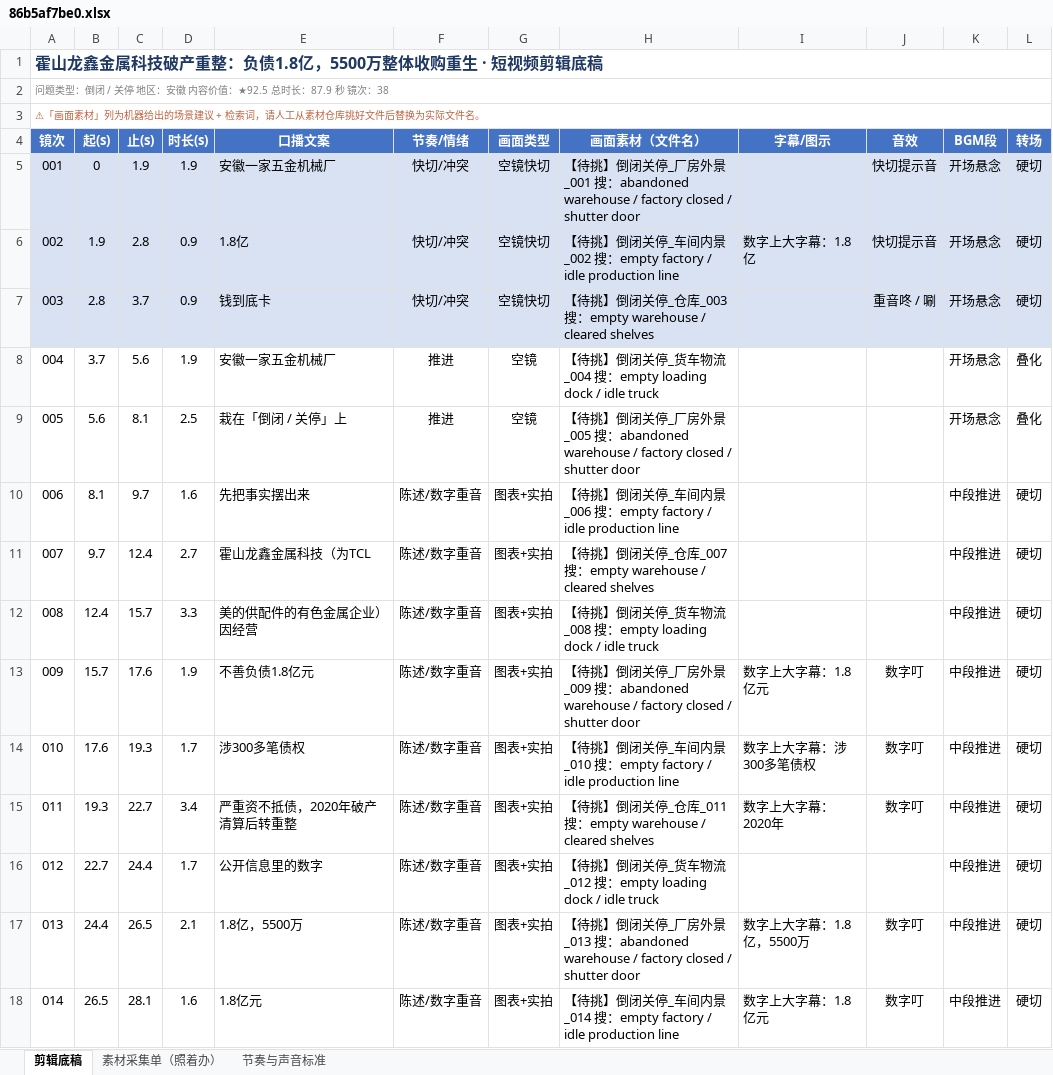
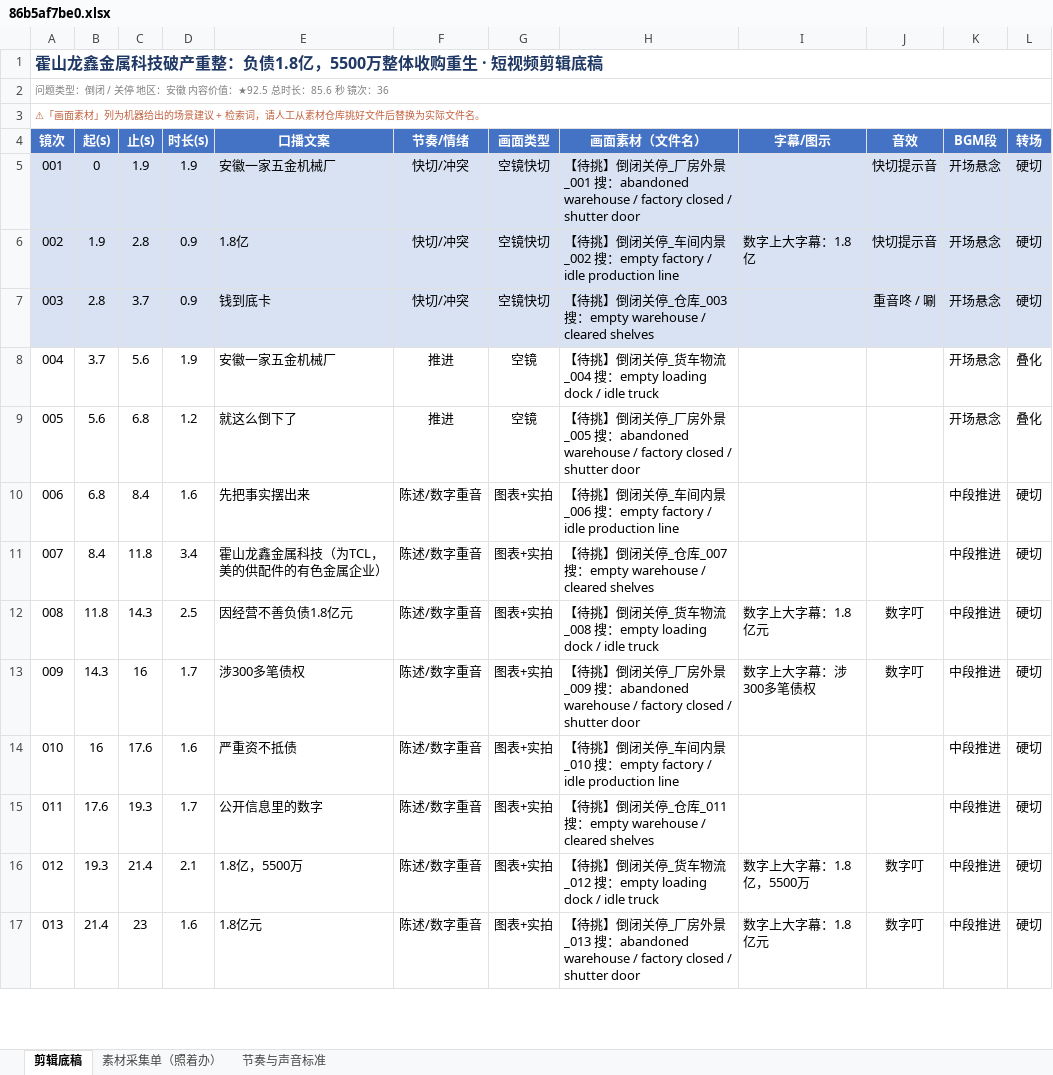
Before and after one commit to tedvong894/yrd-mfg-intel, an Excel workbook: workshop/86b5af7be0.xlsx, sheet 剪辑底稿, drawn as a sheet; only a part is shown; values as stored, in another font and other column widths than the file's, no borders; removed rows and columns are numbered as before the commit, all else as after; the diff covers the shown part only; the diff names each change by its address in the sheet, - before the commit and + after, or states it on an @@ line.

Commit message:
短视频工坊：86b5af7be0.xlsx（重写文案去模板化+财务深度）

```diff
--- a/workshop/86b5af7be0.xlsx (sheet 剪辑底稿)
+++ b/workshop/86b5af7be0.xlsx (sheet 剪辑底稿)
@@ column A (镜次) renumbered from row 2 down @@
-C9 (止(s)): 8.1
+C9 (止(s)): 6.8
-D9 (时长(s)): 2.5
+D9 (时长(s)): 1.2
-E9 (口播文案): 栽在「倒闭 / 关停」上
+E9 (口播文案): 就这么倒下了
-B10 (起(s)): 8.1
+B10 (起(s)): 6.8
-C10 (止(s)): 9.7
+C10 (止(s)): 8.4
-B11 (起(s)): 9.7
+B11 (起(s)): 8.4
-C11 (止(s)): 12.4
+C11 (止(s)): 11.8
-D11 (时长(s)): 2.7
+D11 (时长(s)): 3.4
-E11 (口播文案): 霍山龙鑫金属科技（为TCL
+E11 (口播文案): 霍山龙鑫金属科技（为TCL，美的供配件的有色金属企业）
-row 12: 008 | 12.4 | 15.7 | 3.3 | 美的供配件的有色金属企业）因经营 | 陈述/数字重音 | 图表+实拍 | 【待挑】倒闭关停_货车物流_008 搜：empty loading dock / idle truck |  |  | 中段推进 | 硬切
-B12 (起(s)): 15.7
+B12 (起(s)): 11.8
-C12 (止(s)): 17.6
+C12 (止(s)): 14.3
-D12 (时长(s)): 1.9
+D12 (时长(s)): 2.5
-E12 (口播文案): 不善负债1.8亿元
+E12 (口播文案): 因经营不善负债1.8亿元
-H12 (画面素材（文件名）): …停_厂房外景_009 搜：abandoned warehouse / factory closed / shutter door
+H12 (画面素材（文件名）): …停_货车物流_008 搜：empty loading dock / idle truck
+row 13: 009 | 14.3 | 16 | 1.7 | 涉300多笔债权 | 陈述/数字重音 | 图表+实拍 | 【待挑】倒闭关停_厂房外景_009 搜：abandoned warehouse / factory closed / shutter door | 数字上大字幕：涉300多笔债权 | 数字叮 | 中段推进 | 硬切
+row 14: 010 | 16 | 17.6 | 1.6 | 严重资不抵债 | 陈述/数字重音 | 图表+实拍 | 【待挑】倒闭关停_车间内景_010 搜：empty factory / idle production line |  |  | 中段推进 | 硬切
-E15 (口播文案): 涉300多笔债权
+E15 (口播文案): 公开信息里的数字
-H15 (画面素材（文件名）): …停_车间内景_010 搜：empty factory / idle production line
+H15 (画面素材（文件名）): …停_仓库_011 搜：empty warehouse / cleared shelves
-I15 (字幕/图示): 数字上大字幕：涉300多笔债权
+I15 (字幕/图示): (empty)
-J15 (音效): 数字叮
+J15 (音效): (empty)
-C16 (止(s)): 22.7
+C16 (止(s)): 21.4
-D16 (时长(s)): 3.4
+D16 (时长(s)): 2.1
-E16 (口播文案): 严重资不抵债，2020年破产清算后转重整
+E16 (口播文案): 1.8亿，5500万
-H16 (画面素材（文件名）): …停_仓库_011 搜：empty warehouse / cleared shelves
+H16 (画面素材（文件名）): …停_货车物流_012 搜：empty loading dock / idle truck
-I16 (字幕/图示): 数字上大字幕：2020年
+I16 (字幕/图示): 数字上大字幕：1.8亿，5500万
-row 16: 012 | 22.7 | 24.4 | 1.7 | 公开信息里的数字 | 陈述/数字重音 | 图表+实拍 | 【待挑】倒闭关停_货车物流_012 搜：empty loading dock / idle truck |  |  | 中段推进 | 硬切
-row 17: 013 | 24.4 | 26.5 | 2.1 | 1.8亿，5500万 | 陈述/数字重音 | 图表+实拍 | 【待挑】倒闭关停_厂房外景_013 搜：abandoned warehouse / factory closed / shutter door | 数字上大字幕：1.8亿，5500万 | 数字叮 | 中段推进 | 硬切
-B17 (起(s)): 26.5
+B17 (起(s)): 21.4
-C17 (止(s)): 28.1
+C17 (止(s)): 23
-H17 (画面素材（文件名）): …停_车间内景_014 搜：empty factory / idle production line
+H17 (画面素材（文件名）): …停_厂房外景_013 搜：abandoned warehouse / factory closed / shutter door
```
Also changed, not shown: 6 added rows, 7 removed rows and 66 edited cells elsewhere in this sheet, sheet 素材采集单（照着办）.
